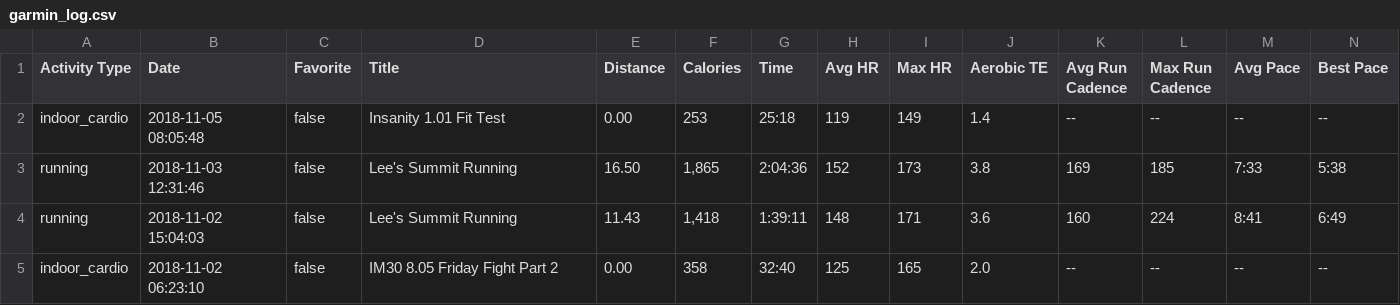
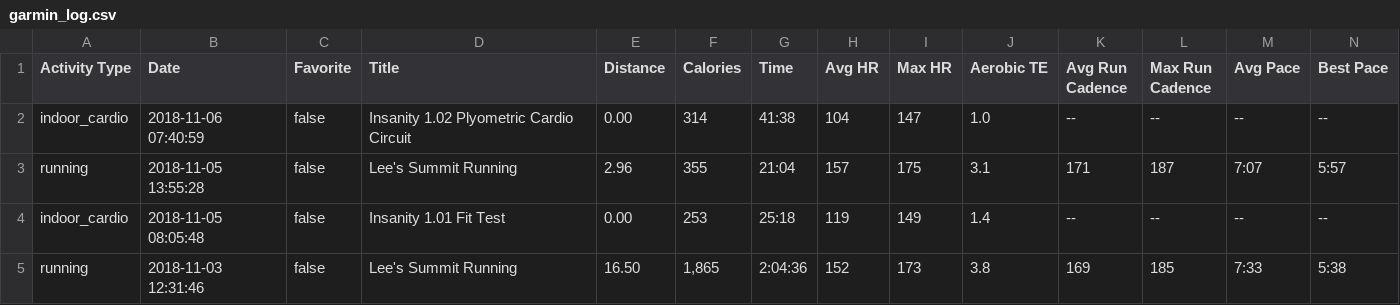
Before and after one commit to johnsug/garmin, a CSV file: garmin_log.csv, drawn as a sheet; only a part is shown; the shorter side is filled out with more unchanged rows; rows hold the shown columns only; the diff names each change by its address in the sheet, - before the commit and + after, or states it on an @@ line.

Commit message:
Update garmin_log.csv

```diff
--- a/garmin_log.csv
+++ b/garmin_log.csv
+row 2: indoor_cardio | 2018-11-06 07:40:59 | false | Insanity 1.02 Plyometric Cardio Circuit | 0.00 | 314 | 41:38 | 104 | 147 | 1.0 | -- | -- | -- | --
+row 3: running | 2018-11-05 13:55:28 | false | Lee's Summit Running | 2.96 | 355 | 21:04 | 157 | 175 | 3.1 | 171 | 187 | 7:07 | 5:57
```
